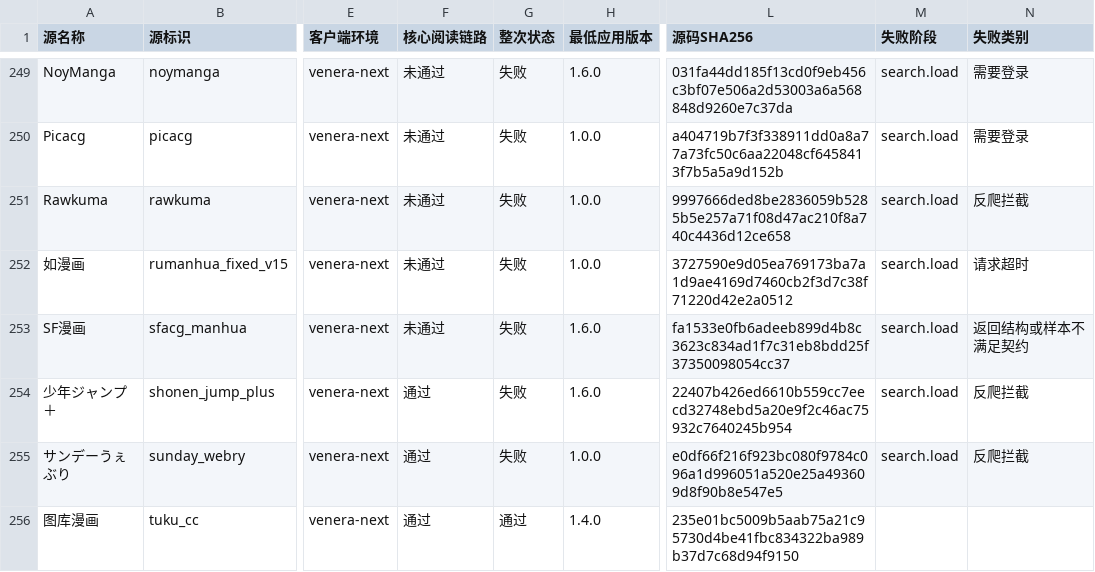
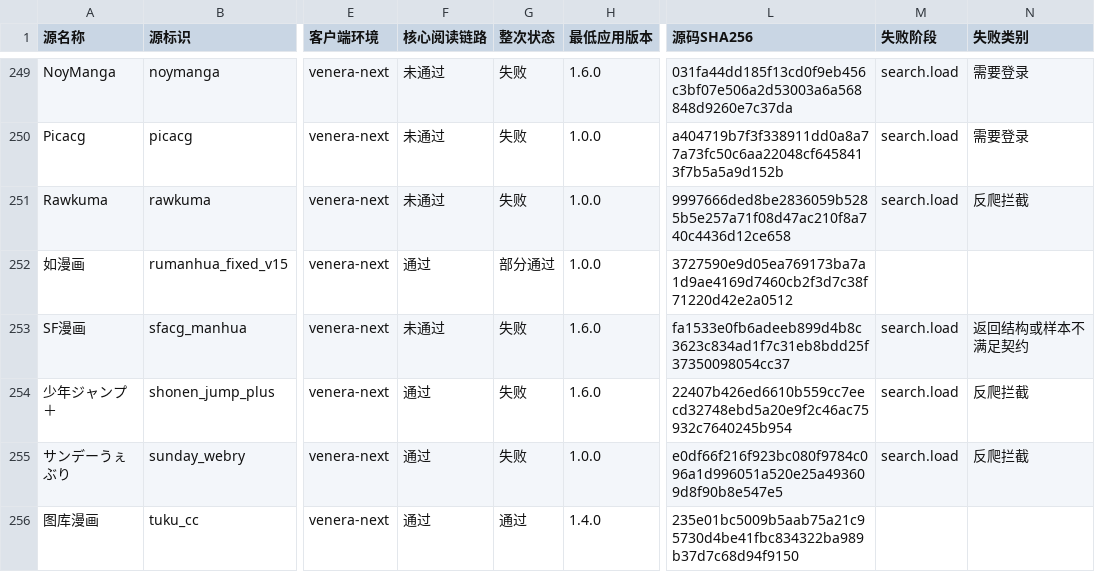
Before and after one commit to laincat/vensrc, a CSV file: data/client-compatibility.zh.csv, drawn as a sheet; only a part is shown, gaps mark what is left out; the diff covers the shown part only; the diff names each change by its address in the sheet, - before the commit and + after, or states it on an @@ line.

```diff
--- a/data/client-compatibility.zh.csv
+++ b/data/client-compatibility.zh.csv
-F252 (核心阅读链路): 未通过
+F252 (核心阅读链路): 通过
-G252 (整次状态): 失败
+G252 (整次状态): 部分通过
-M252 (失败阶段): search.load
+M252 (失败阶段): (empty)
-N252 (失败类别): 请求超时
+N252 (失败类别): (empty)
```
Also changed, not shown: 37 edited cells elsewhere in this file, data/sources.zh.csv, 16 other files.
